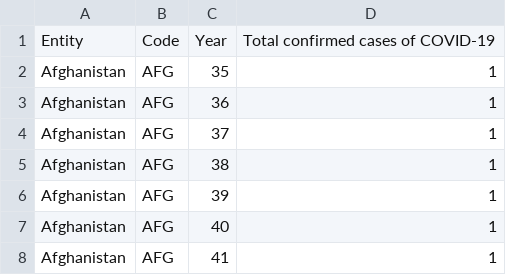
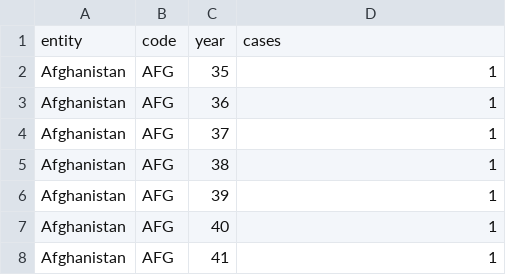
Before and after one commit to danqing/covid19, a CSV file: public/data/total-cases-covid-19-who.csv, drawn as a sheet; only a part is shown.

Commit message:
Show cases from multiple countries on the same graph

```diff
--- a/public/data/total-cases-covid-19-who.csv
+++ b/public/data/total-cases-covid-19-who.csv
@@ -1,2 +1,2 @@
-Entity,Code,Year,Total confirmed cases of COVID-19
+entity,code,year,cases
 Afghanistan,AFG,35,1
```
Also changed, not shown: 4 other files.
